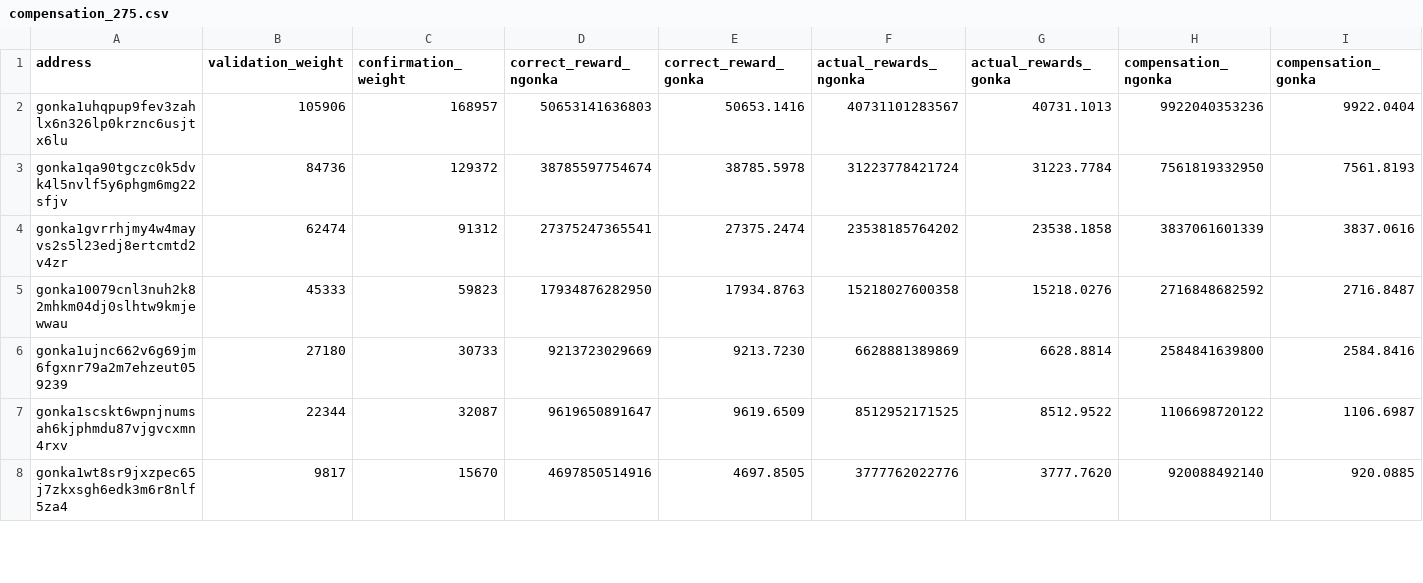
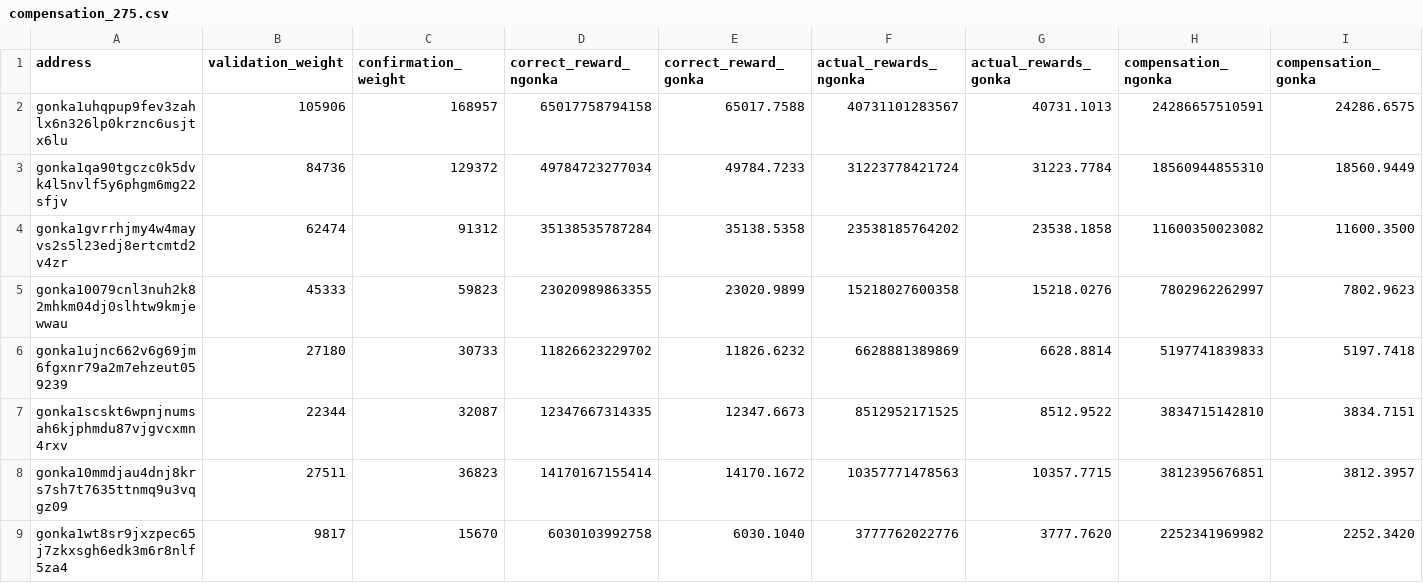
Before and after one commit to votkon/gonka-kimi-restitution, a CSV file: e275/compensation_275.csv, drawn as a sheet; only a part is shown; the diff covers the shown part only.

```diff
--- a/e275/compensation_275.csv
+++ b/e275/compensation_275.csv
@@ -1,8 +1,9 @@
 address,validation_weight,confirmation_weight,correct_reward_ngonka,correct_reward_gonka,actual_rewards_ngonka,actual_rewards_gonka,compensation_ngonka,compensation_gonka
-gonka1uhqpup9fev3zahlx6n326lp0krznc6usjtx6lu,105906,168957,50653141636803,50653.1416,40731101283567,40731.1013,9922040353236,9922.0404
-gonka1qa90tgczc0k5dvk4l5nvlf5y6phgm6mg22sfjv,84736,129372,38785597754674,38785.5978,31223778421724,31223.7784,7561819332950,7561.8193
-gonka1gvrrhjmy4w4mayvs2s5l23edj8ertcmtd2v4zr,62474,91312,27375247365541,27375.2474,23538185764202,23538.1858,3837061601339,3837.0616
-gonka10079cnl3nuh2k82mhkm04dj0slhtw9kmjewwau,45333,59823,17934876282950,17934.8763,15218027600358,15218.0276,2716848682592,2716.8487
-gonka1ujnc662v6g69jm6fgxnr79a2m7ehzeut059239,27180,30733,9213723029669,9213.7230,6628881389869,6628.8814,2584841639800,2584.8416
-gonka1scskt6wpnjnumsah6kjphmdu87vjgvcxmn4rxv,22344,32087,9619650891647,9619.6509,8512952171525,8512.9522,1106698720122,1106.6987
-gonka1wt8sr9jxzpec65j7zkxsgh6edk3m6r8nlf5za4,9817,15670,4697850514916,4697.8505,3777762022776,3777.7620,920088492140,920.0885
+gonka1uhqpup9fev3zahlx6n326lp0krznc6usjtx6lu,105906,168957,65017758794158,65017.7588,40731101283567,40731.1013,24286657510591,24286.6575
+gonka1qa90tgczc0k5dvk4l5nvlf5y6phgm6mg22sfjv,84736,129372,49784723277034,49784.7233,31223778421724,31223.7784,18560944855310,18560.9449
+gonka1gvrrhjmy4w4mayvs2s5l23edj8ertcmtd2v4zr,62474,91312,35138535787284,35138.5358,23538185764202,23538.1858,11600350023082,11600.3500
+gonka10079cnl3nuh2k82mhkm04dj0slhtw9kmjewwau,45333,59823,23020989863355,23020.9899,15218027600358,15218.0276,7802962262997,7802.9623
+gonka1ujnc662v6g69jm6fgxnr79a2m7ehzeut059239,27180,30733,11826623229702,11826.6232,6628881389869,6628.8814,5197741839833,5197.7418
+gonka1scskt6wpnjnumsah6kjphmdu87vjgvcxmn4rxv,22344,32087,12347667314335,12347.6673,8512952171525,8512.9522,3834715142810,3834.7151
+gonka10mmdjau4dnj8krs7sh7t7635ttnmq9u3vqgz09,27511,36823,14170167155414,14170.1672,10357771478563,10357.7715,3812395676851,3812.3957
+gonka1wt8sr9jxzpec65j7zkxsgh6edk3m6r8nlf5za4,9817,15670,6030103992758,6030.1040,3777762022776,3777.7620,2252341969982,2252.3420
```
Also changed, not shown: 3 added rows, 1 removed row and 28 edited cells elsewhere in this file, aggregate_compensation.csv, e267/compensation_267.csv, 32 other files.
